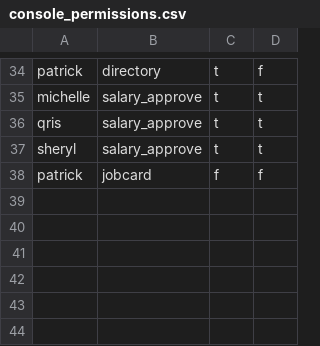
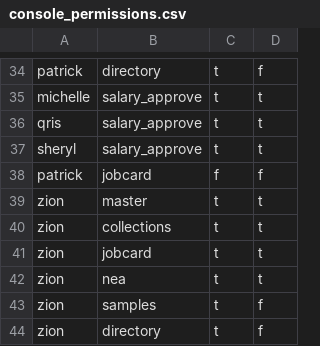
Before and after one commit to Vionski/lirich-ops, a CSV file: backups/csv/console_permissions.csv, drawn as a sheet; only a part is shown, gaps mark what is left out.

```diff
--- a/backups/csv/console_permissions.csv
+++ b/backups/csv/console_permissions.csv
@@ -38 +38,7 @@ sheryl,salary_approve,t,t
 patrick,jobcard,f,f
+zion,master,t,t
+zion,collections,t,t
+zion,jobcard,t,t
+zion,nea,t,t
+zion,samples,t,f
+zion,directory,t,f
```
Also changed, not shown: backups/csv/app_state.csv, backups/csv/audit_log.csv, 6 other files.
